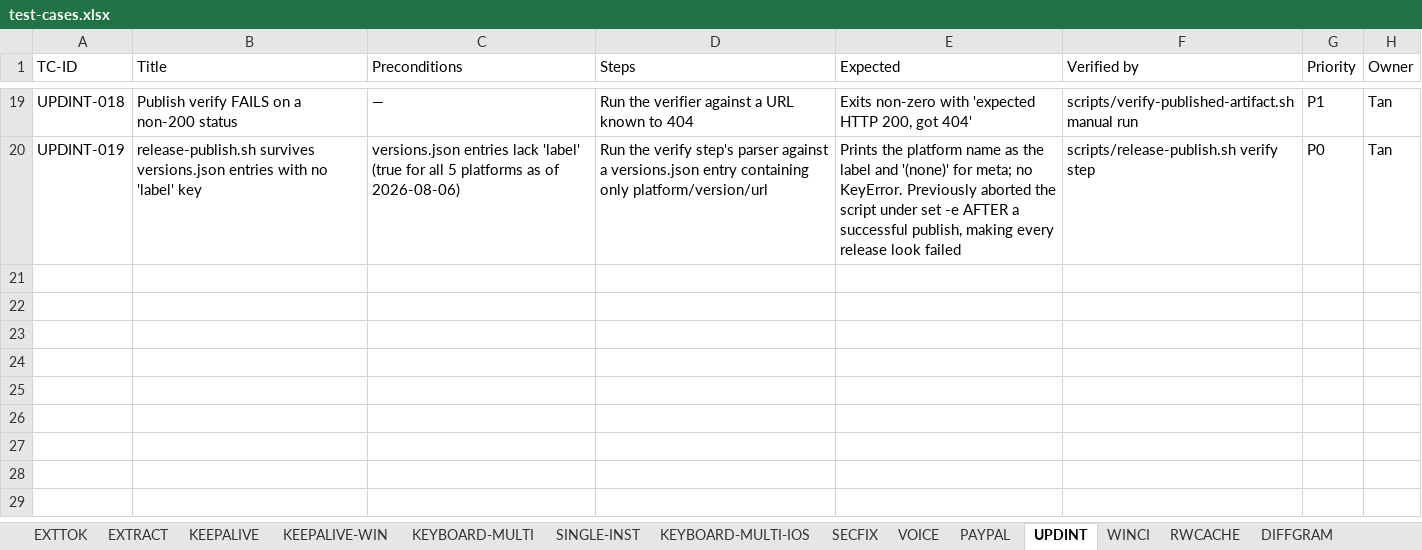
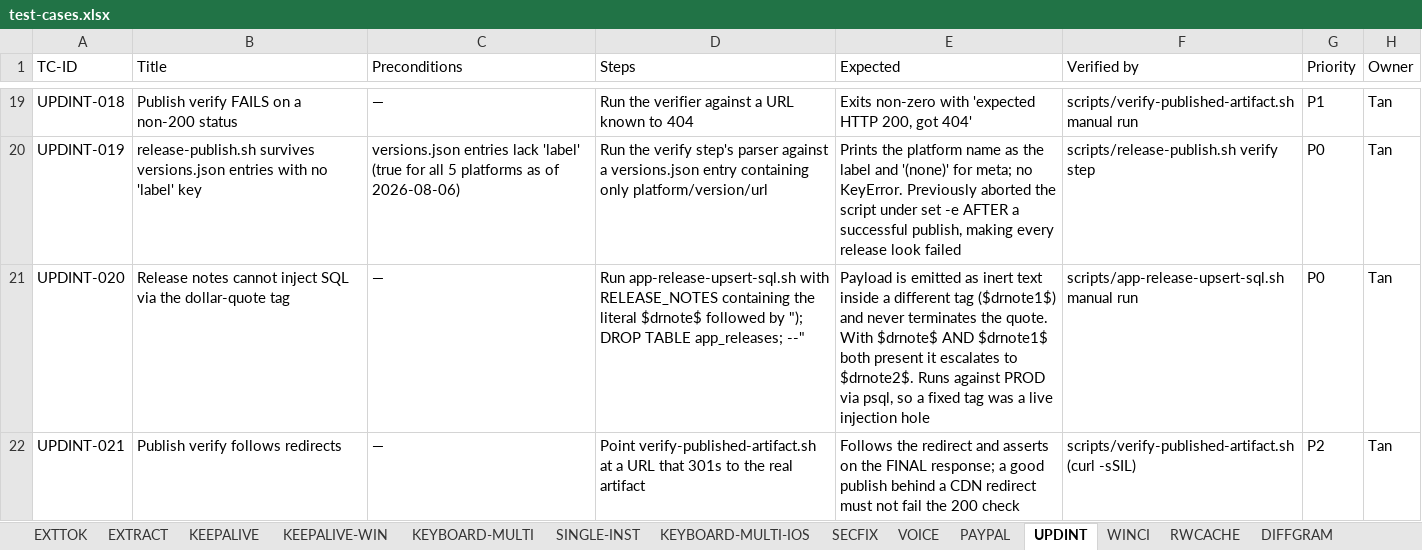
Before and after one commit to tannpv/draftright, an Excel workbook: docs/test-cases.xlsx, sheet UPDINT, drawn as a sheet; only a part is shown, gaps mark what is left out; values as stored, in another font and other column widths than the file's, no borders; the diff names each change by its address in the sheet, - before the commit and + after, or states it on an @@ line.

Commit message:
fix: close a SQL injection and a cache asymmetry found in full review
Findings from the pre-release full review of this session's work.

SQL injection (critical). app-release-upsert-sql.sh interpolated release
notes into a fixed `$drnote$` dollar-quote with no validation. Notes
containing that literal close the quote early and the remainder executes
as SQL -- against production, since the generator's output is piped
straight to psql. Reproduced:

    $drnote$, false, true); DROP TABLE app_releases; --

Every other field in the generator is validated; notes cannot be,
because they are free text. So the tag is now chosen instead: try
`drnote`, and while it appears anywhere in the body, escalate to
`drnote1`, `drnote2`, ... The payload becomes inert text inside a tag it
does not contain. Verified against the original payload and against
notes containing two candidate tags.

The dollar-quoting predates this session, but centralising the statement
while validating every neighbouring field and not this one made it worse
-- it looked guarded.

Cache asymmetry (warning). RewritePanelViewModel skipped the cache READ
for Grammar Check but still WROTE when the backend returned no structure
for that tone, creating entries the lookup can never reach while they
consume the 200-entry bound. Both sides now gate on one
`ProducesCacheableText()` value. This is the same read/write asymmetry
that made Linux translate results permanently un-cacheable in #108 --
second occurrence, so the condition is now a named property on the enum
rather than a `tone == Tone.GrammarCheck` literal repeated at each site
(RULE #1).

Redirects (suggestion). verify-published-artifact.sh used `curl -sSI`
without -L, so a CDN or moved path answering 3xx would fail the 200
assertion and block a good publish. Now follows and asserts on the final
response.

Verified: app builds clean, 87 pure tests green (+1 for the new enum
guard), verifier still passes the real macOS DMG and still rejects the
missing Linux artifact. Adds UPDINT-020/021.

```diff
--- a/docs/test-cases.xlsx (sheet UPDINT)
+++ b/docs/test-cases.xlsx (sheet UPDINT)
+row 21: UPDINT-020 | Release notes cannot inject SQL via the dollar-quote tag | — | Run app-release-upsert-sql.sh with RELEASE_NOTES containing the literal $drnote$ followed by "); DROP TABLE app_releases; --" | Payload is emitted as inert text inside a different tag ($drnote1$) and never terminates the quote. With $drnote$ AND $drnote1$ both present it escalates to $drnote2$. Runs against PROD via psql, so a fixed tag was a live injection hole | scripts/app-release-upsert-sql.sh manual run | P0 | Tan
+row 22: UPDINT-021 | Publish verify follows redirects | — | Point verify-published-artifact.sh at a URL that 301s to the real artifact | Follows the redirect and asserts on the FINAL response; a good publish behind a CDN redirect must not fail the 200 check | scripts/verify-published-artifact.sh (curl -sSIL) | P2 | Tan
```
Also changed, not shown: 5 other files.
